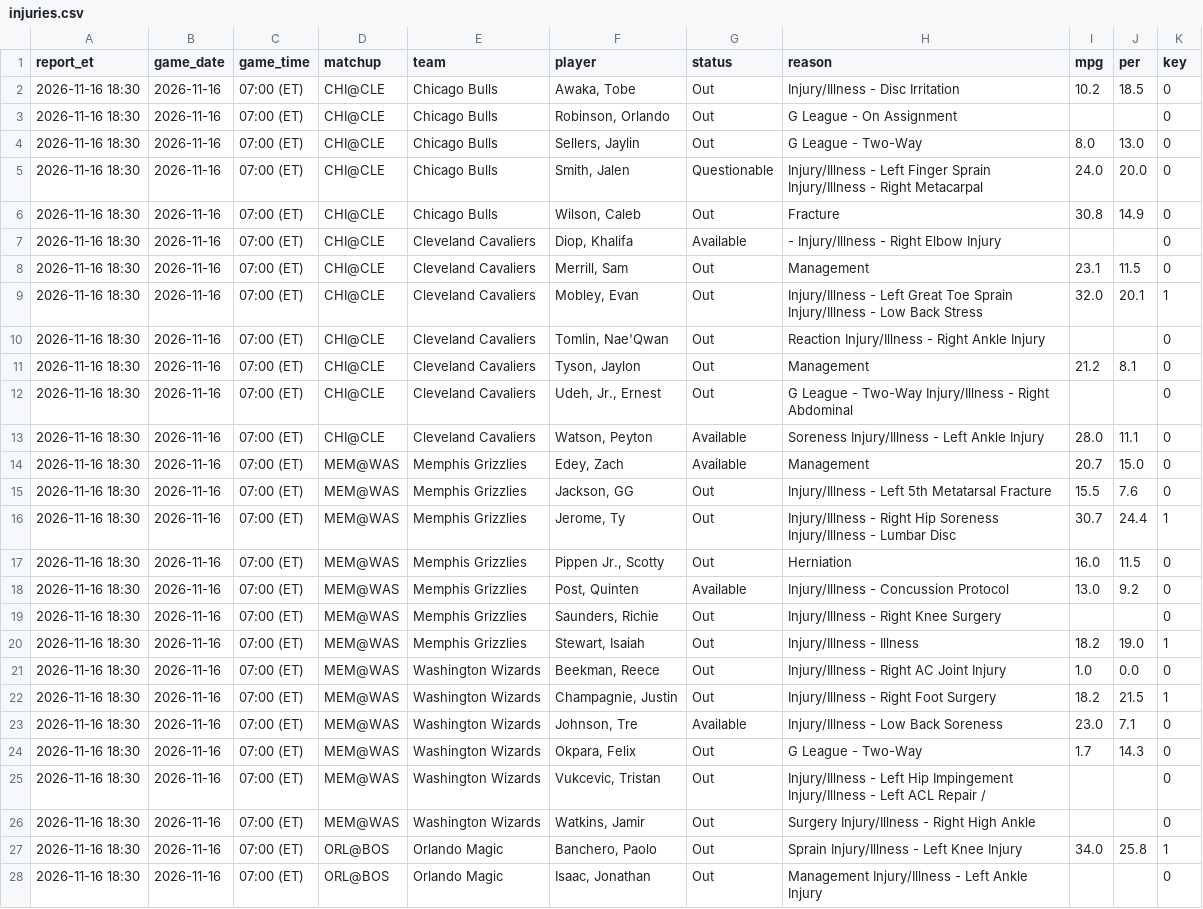
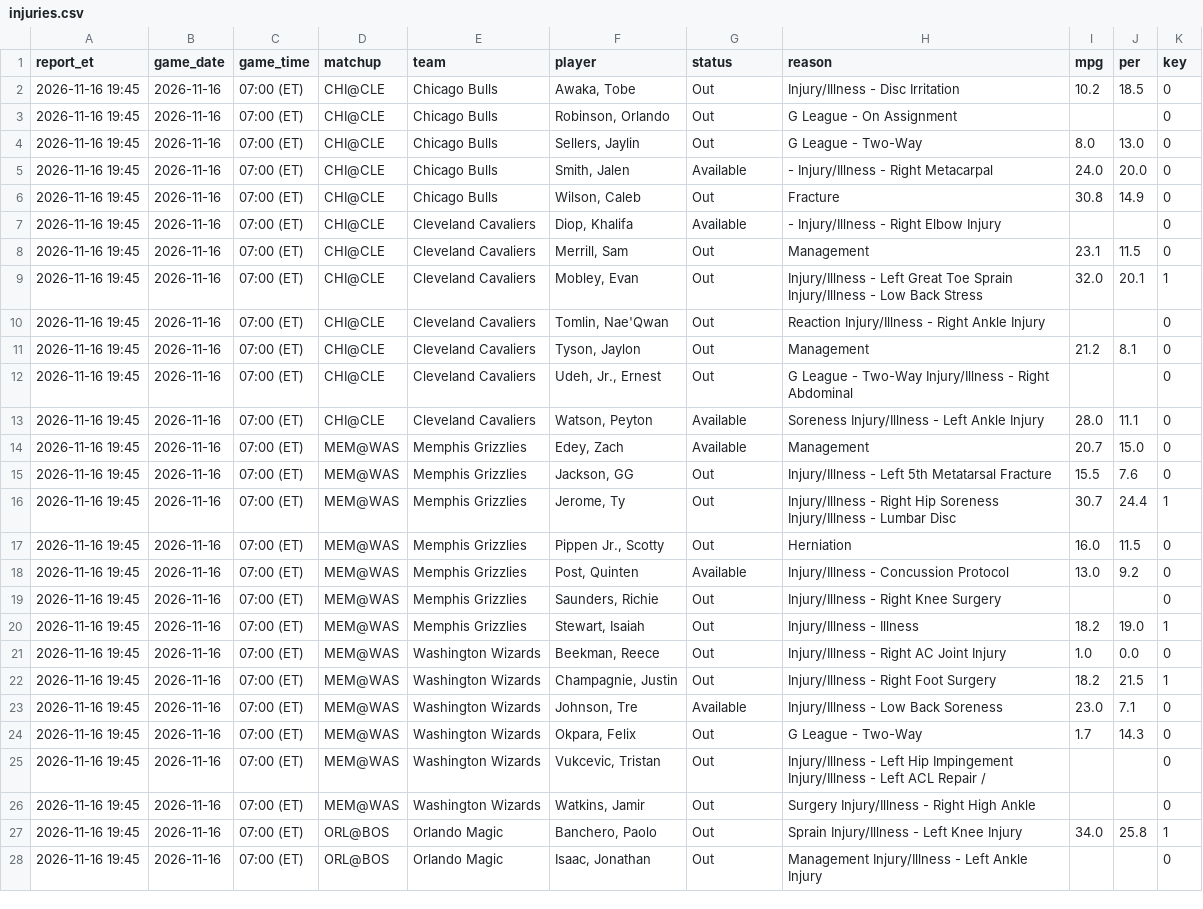
Before and after one commit to marcobets91/nba, a CSV file: injuries.csv, drawn as a sheet; only a part is shown; the diff covers the shown part only; the diff names each change by its address in the sheet, - before the commit and + after, or states it on an @@ line.

```diff
--- a/injuries.csv
+++ b/injuries.csv
-A2:A28 (report_et): 2026-11-16 18:30
+A2:A28 (report_et): 2026-11-16 19:45
-G5 (status): Questionable
+G5 (status): Available
-H5 (reason): Injury/Illness - Left Finger Sprain Injury/Illness -…
+H5 (reason): - Injury/Illness -…
```
Also changed, not shown: 75 edited cells elsewhere in this file.
